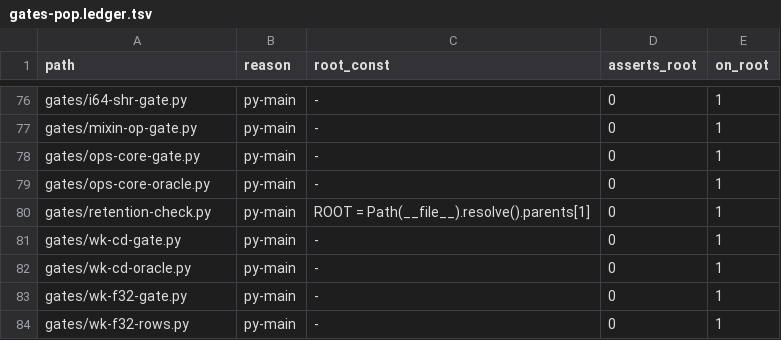
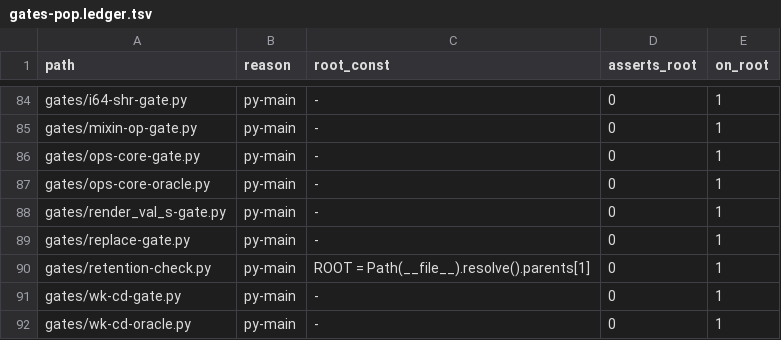
Before and after one commit to Cyberistic/tinybendygrad, a TSV file: gates/gates-pop.ledger.tsv, drawn as a sheet; only a part is shown, gaps mark what is left out; the shorter side is filled out with more unchanged rows; the diff covers the shown part only; the diff names each change by its address in the sheet, - before the commit and + after, or states it on an @@ line.

Commit message:
gatespop: **`HOMES` — *"a list, and it is admitted… this is the one universe this file names by hand"* — IS REPLACED BY `gates/gendirs.py`, LOADED BY PATH AND SHARED WITH `gates/retention-check.py`.** DOCTRINE 1, APPLIED TO THE INSTRUMENT THAT NAMED ITS OWN FAULT.
    MEASURED, rc=0:
      GATES-POP: OK -- 95 entry points, 38 name a root, 19 assert it, 0 resolve outside the repo;
                 258 generated directories discovered (shared with retention-check)
    AND `retention-check.py` PRINTS **THE SAME 258** FROM THE SAME MODULE -- *"a drift between them is a BUG and not a
    difference of opinion."*

> *** AND THE REASON IS THE CLAUSE's OWN SUBJECT, STATED IN ITS OWN WORDS: `checks/gen/` IS WRITTEN BY
> `checks/abi_gate.py:616` THROUGH `bend -o` AND WAS **INVISIBLE TO BOTH INSTRUMENTS** — CLAUSE III HERE BECAUSE `HOMES`
> IS A TWO-ITEM TUPLE, AND `retention-check.py` BECAUSE ITS REGISTRY WAS TWO `Output(...)` CALLS.*** *** **"A POPULATION
> DEFINED BY A THREE-ITEM LIST CANNOT BE WRONG ABOUT A FOURTH ITEM BECAUSE IT NEVER LOOKS AT ONE."** ***
> **AND IT REFUSES RATHER THAN GUESSES WHEN THE SHARED MODULE IS GONE: `gates/gendirs.py is gone -- it IS the shared
> generated-directory population, and this file cannot answer clause IV without it`.***

    AND THE LOAD IS BY **PATH**, NOT BY NAME, WITH THE REASON IN THE CODE: *"`gates/` is not a package, and putting it
    on `sys.path` would make `gendirs` a name any file in the tree could SHADOW -- an instrument loaded by a bindable
    name is an instrument whose population anybody can choose."* ***A POPULATION YOU CAN SHADOW IS A POPULATION A
    THIRD PARTY CAN CHOOSE.***

*** *** AND THE **ONE HOLE THAT REMAINS IS STATED RATHER THAN PAPERED OVER**: *"clause I enumerates GATES, clause IV
enumerates OUTPUT, and NOTHING enumerates a gate that is BOTH absent from `HOMES` and absent from every write site --
which is to say, a gate nobody runs and nobody writes. That is the only hole left and it is stated rather than papered
over."** *** **AN INSTRUMENT THAT NAMES ITS REMAINING BLIND SPOT HAS ONE BLIND SPOT; ONE THAT DOES NOT HAS TWO.***

```diff
--- a/gates/gates-pop.ledger.tsv
+++ b/gates/gates-pop.ledger.tsv
+row 88: gates/render_val_s-gate.py | py-main | - | 0 | 1
+row 89: gates/replace-gate.py | py-main | - | 0 | 1
```
Also changed, not shown: 10 added rows and 40 edited cells elsewhere in this file, 1 other file.
